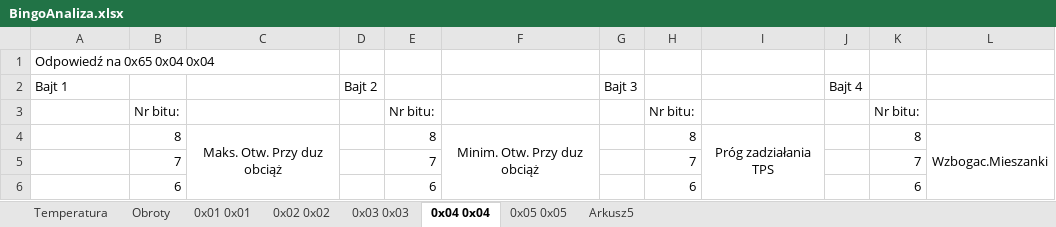
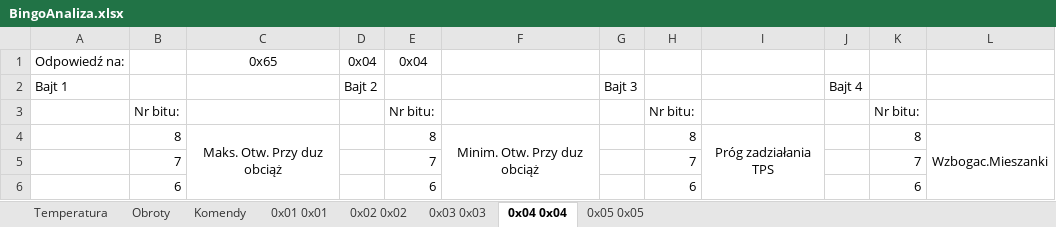
Before and after one commit to mobrembski/KMEBingo, an Excel workbook: BingoAnaliza.xlsx, sheet 0x04 0x04, drawn as a sheet; only a part is shown; values as stored, in another font and other column widths than the file's, no borders; removed rows and columns are numbered as before the commit, all else as after; the diff names each change by its address in the sheet, - before the commit and + after, or states it on an @@ line.

```diff
--- a/BingoAnaliza.xlsx (sheet 0x04 0x04)
+++ b/BingoAnaliza.xlsx (sheet 0x04 0x04)
-sheet tab: Arkusz5
+sheet tab: Komendy
-row 1: Odpowiedź na 0x65 0x04 0x04
+row 1: Odpowiedź na: |  | 0x65 | 0x04 | 0x04
```
Also changed, not shown: sheet 0x02 0x02, sheet Temperatura, sheet 0x05 0x05, sheet 0x01 0x01, sheet 0x03 0x03, sheet Obroty, formulas that keep their value, charts or pictures.
